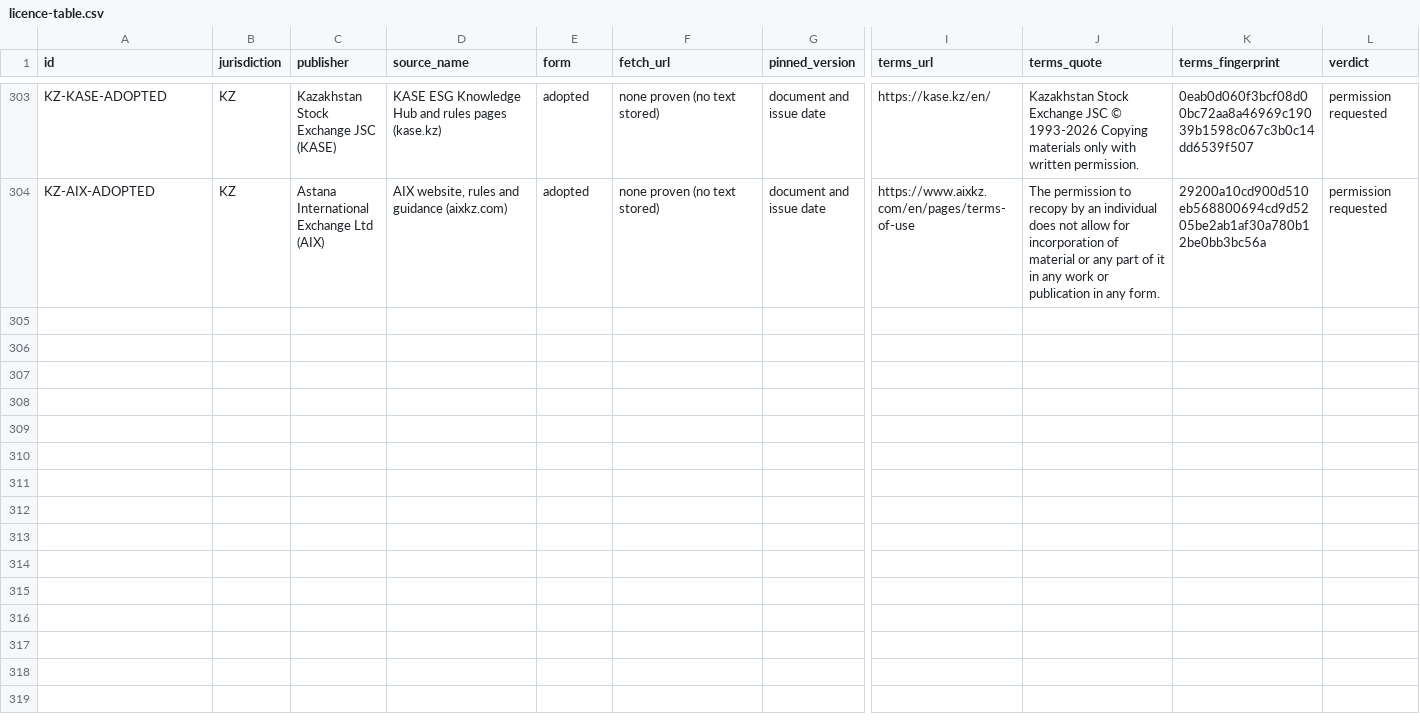
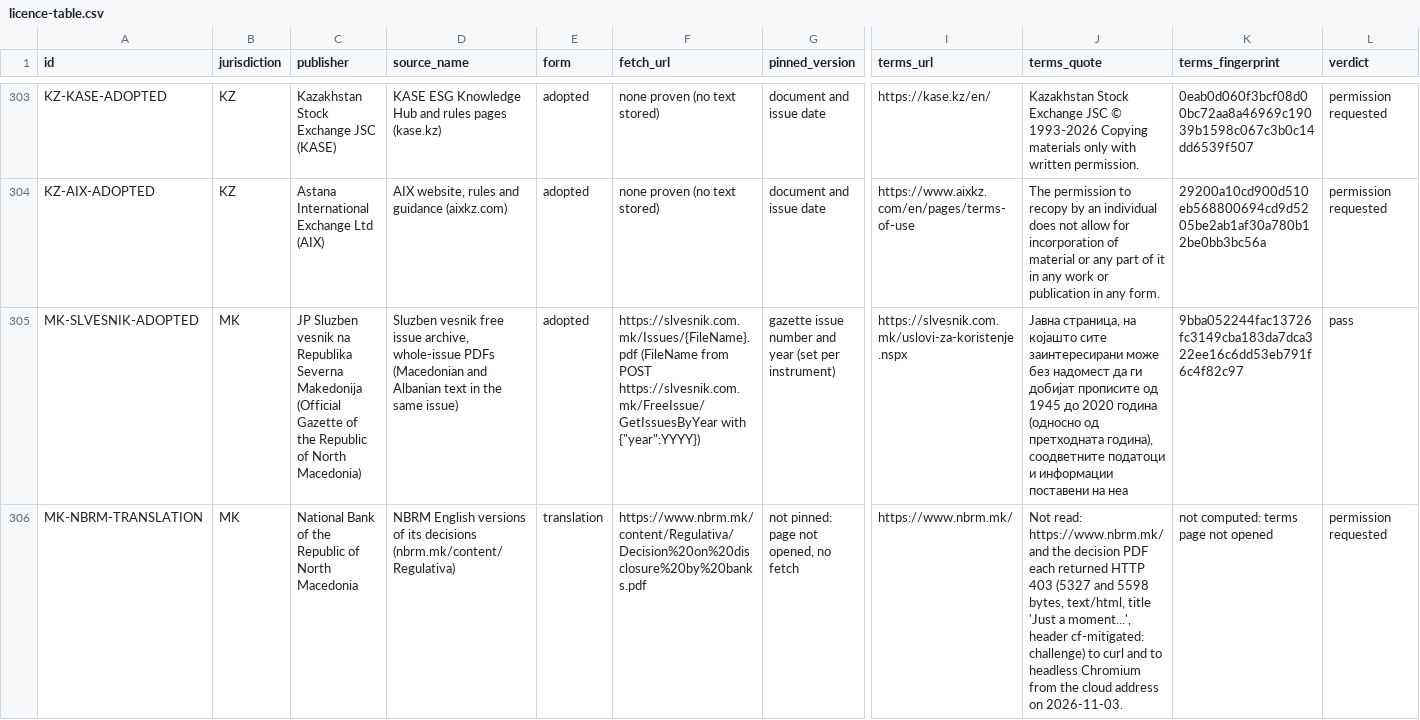
Before and after one commit to GoCarbonTracker-Hq/global-esg-law, a CSV file: sources/licence-table.csv, drawn as a sheet; only a part is shown, gaps mark what is left out; rows hold the shown columns only; the diff names each change by its address in the sheet, - before the commit and + after, or states it on an @@ line.

```diff
--- a/sources/licence-table.csv
+++ b/sources/licence-table.csv
+row 305: MK-SLVESNIK-ADOPTED | MK | JP Sluzben vesnik na Republika Severna Makedonija (Official Gazette of the Republic of North Macedonia) | Sluzben vesnik free issue archive, whole-issue PDFs (Macedonian and Albanian text in the same issue) | adopted | https://slvesnik.com.mk/Issues/{FileName}.pdf (FileName from POST https://slvesnik.com.mk/FreeIssue/GetIssuesByYear with {"year":YYYY}) | gazette issue number and year (set per instrument) | https://slvesnik.com.mk/uslovi-za-koristenje.nspx | Јавна страница, на којашто сите заинтересирани може без надомест да ги добијат прописите од 1945 до 2020 година (односно од претходната година), соодветните податоци и информации поставени на неа | 9bba052244fac13726fc3149cba183da7dca322ee16c6dd53eb791f6c4f82c97 | pass
+row 306: MK-NBRM-TRANSLATION | MK | National Bank of the Republic of North Macedonia | NBRM English versions of its decisions (nbrm.mk/content/Regulativa) | translation | https://www.nbrm.mk/content/Regulativa/Decision%20on%20disclosure%20by%20banks.pdf | not pinned: page not opened, no fetch | https://www.nbrm.mk/ | Not read: https://www.nbrm.mk/ and the decision PDF each returned HTTP 403 (5327 and 5598 bytes, text/html, title 'Just a moment...', header cf-mitigated: challenge) to curl and to headless Chromium from the cloud address on 2026-11-03. | not computed: terms page not opened | permission requested
```
Also changed, not shown: register/register.csv, 11 other files.
